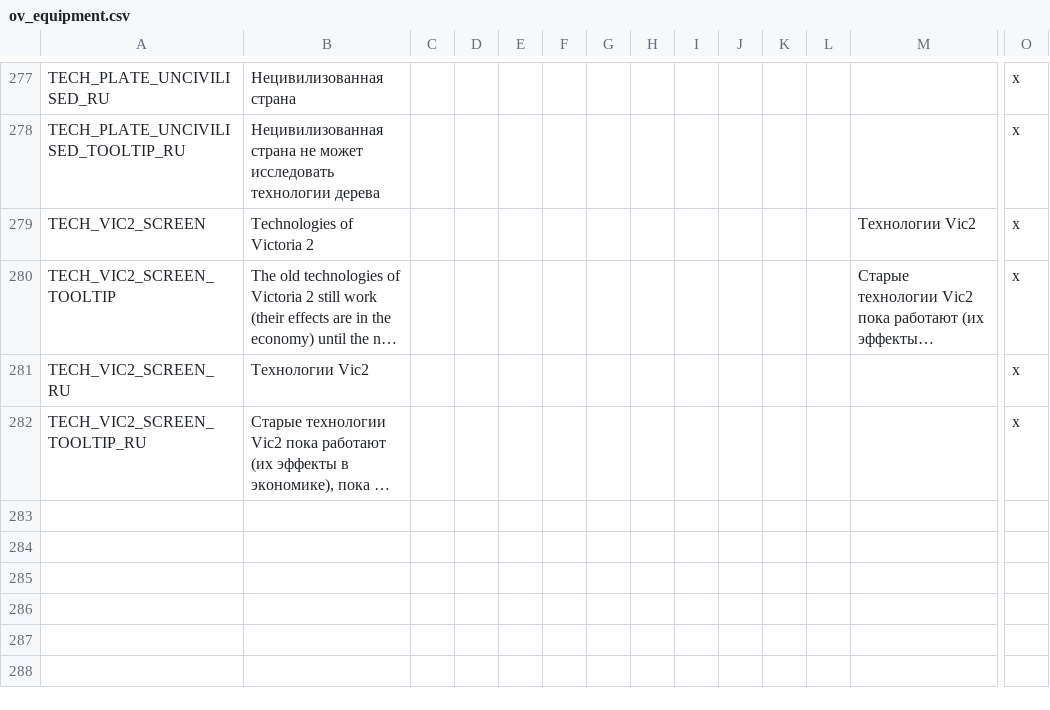
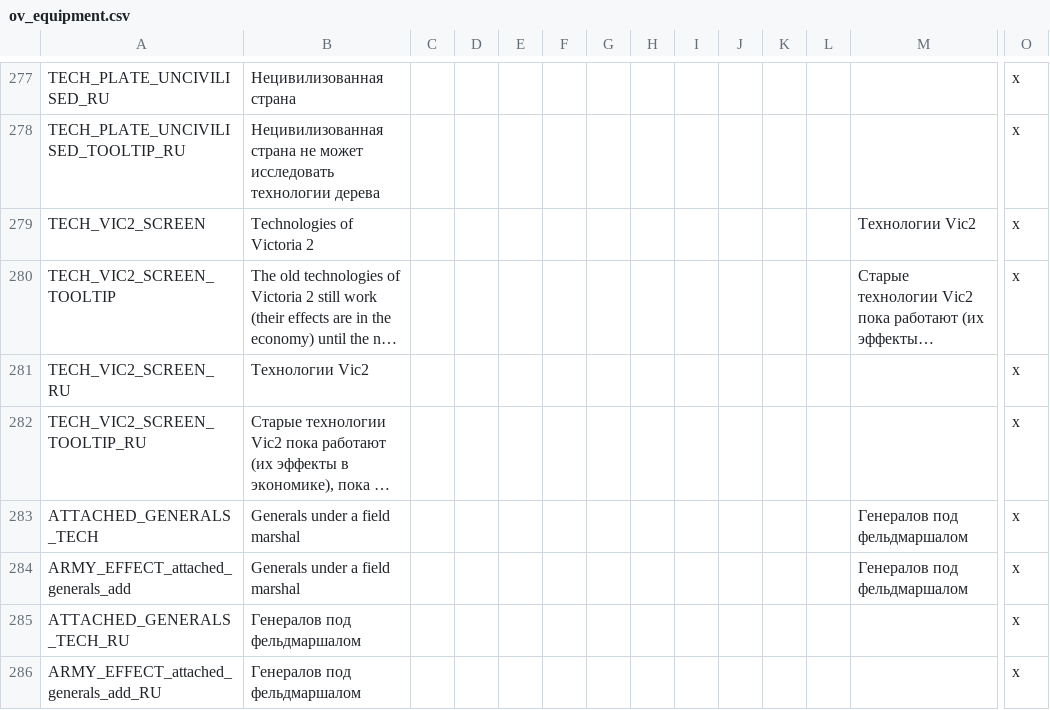
Before and after one commit to zetfkyrz/OpenVic-private, a CSV file: ov_data/localisation/ov_equipment.csv, drawn as a sheet; only a part is shown, gaps mark what is left out; long unchanged cells end in …; rows hold the shown columns only; the diff names each change by its address in the sheet, - before the commit and + after, or states it on an @@ line.

```diff
--- a/ov_data/localisation/ov_equipment.csv
+++ b/ov_data/localisation/ov_equipment.csv
+row 283: ATTACHED_GENERALS_TECH | Generals under a field marshal |  |  |  |  |  |  |  |  |  |  | Генералов под фельдмаршалом | x
+row 284: ARMY_EFFECT_attached_generals_add | Generals under a field marshal |  |  |  |  |  |  |  |  |  |  | Генералов под фельдмаршалом | x
+row 285: ATTACHED_GENERALS_TECH_RU | Генералов под фельдмаршалом |  |  |  |  |  |  |  |  |  |  |  | x
+row 286: ARMY_EFFECT_attached_generals_add_RU | Генералов под фельдмаршалом |  |  |  |  |  |  |  |  |  |  |  | x
```
Also changed, not shown: 7 other files.
